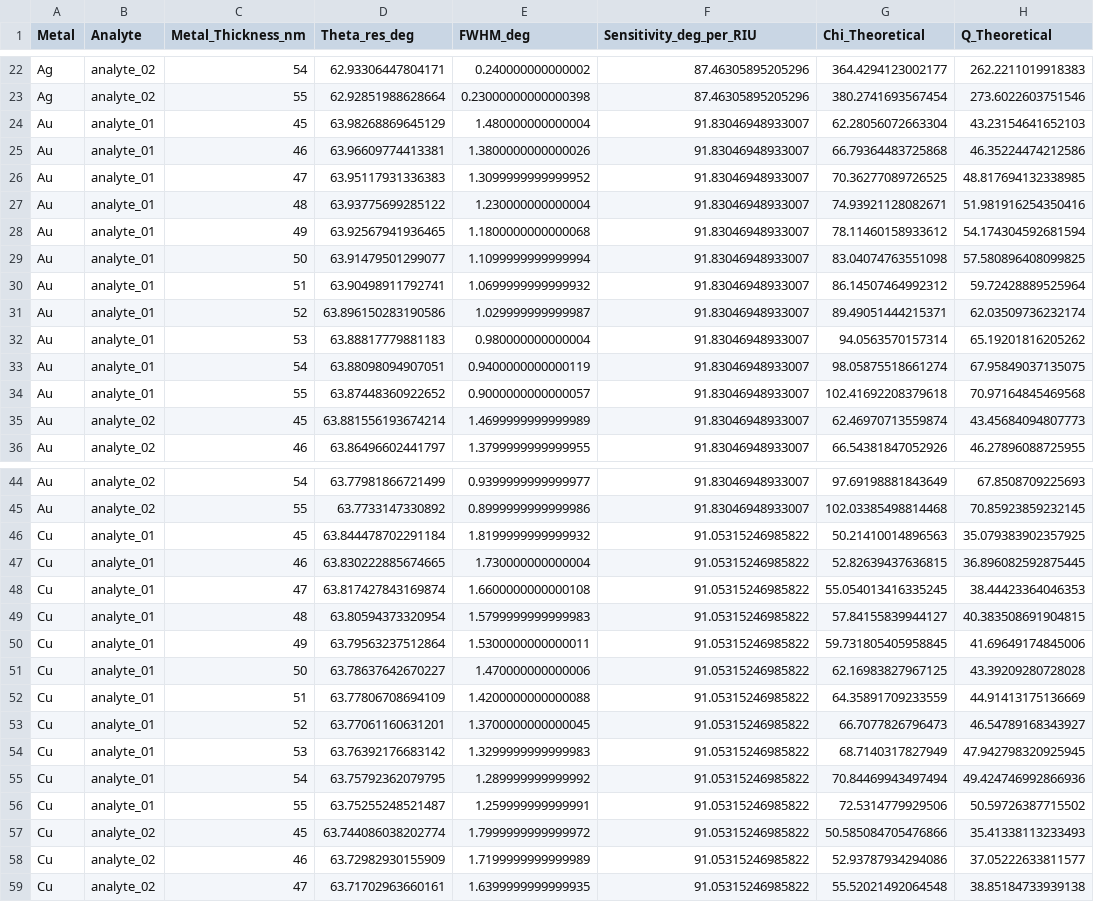
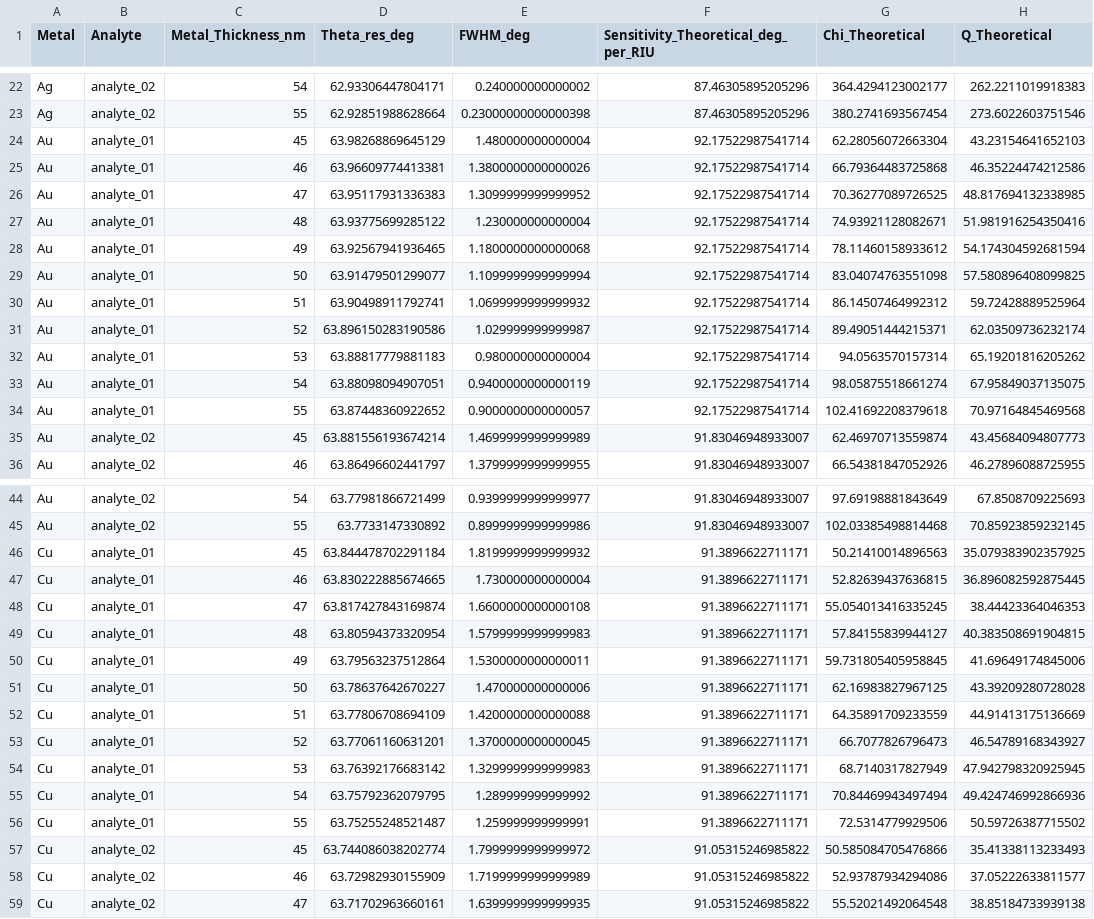
Before and after one commit to lexavi77/Simulator_SPR_AIM_WIM, a CSV file: results_spr.csv, drawn as a sheet; only a part is shown, gaps mark what is left out; the diff covers the shown part only.

Commit message:
Update results_spr.csv

```diff
--- a/results_spr.csv
+++ b/results_spr.csv
@@ -1 +1 @@
-Metal,Analyte,Metal_Thickness_nm,Theta_res_deg,FWHM_deg,Sensitivity_deg_per_RIU,Chi_Theoretical,Q_Theoretical
+Metal,Analyte,Metal_Thickness_nm,Theta_res_deg,FWHM_deg,Sensitivity_Theoretical_deg_per_RIU,Chi_Theoretical,Q_Theoretical
@@ -23,13 +23,13 @@ Ag,analyte_02,54,62.93306447804171,0.240000000000002,87.46305895205296,364.42941
 Ag,analyte_02,55,62.92851988628664,0.23000000000000398,87.46305895205296,380.2741693567454,273.6022603751546
-Au,analyte_01,45,63.98268869645129,1.480000000000004,91.83046948933007,62.28056072663304,43.23154641652103
-Au,analyte_01,46,63.96609774413381,1.3800000000000026,91.83046948933007,66.79364483725868,46.35224474212586
-Au,analyte_01,47,63.95117931336383,1.3099999999999952,91.83046948933007,70.36277089726525,48.817694132338985
-Au,analyte_01,48,63.93775699285122,1.230000000000004,91.83046948933007,74.93921128082671,51.981916254350416
-Au,analyte_01,49,63.92567941936465,1.1800000000000068,91.83046948933007,78.11460158933612,54.174304592681594
-Au,analyte_01,50,63.91479501299077,1.1099999999999994,91.83046948933007,83.04074763551098,57.580896408099825
-Au,analyte_01,51,63.90498911792741,1.0699999999999932,91.83046948933007,86.14507464992312,59.72428889525964
-Au,analyte_01,52,63.896150283190586,1.029999999999987,91.83046948933007,89.49051444215371,62.03509736232174
-Au,analyte_01,53,63.88817779881183,0.980000000000004,91.83046948933007,94.0563570157314,65.19201816205262
-Au,analyte_01,54,63.88098094907051,0.9400000000000119,91.83046948933007,98.05875518661274,67.95849037135075
-Au,analyte_01,55,63.87448360922652,0.9000000000000057,91.83046948933007,102.41692208379618,70.97164845469568
+Au,analyte_01,45,63.98268869645129,1.480000000000004,92.17522987541714,62.28056072663304,43.23154641652103
+Au,analyte_01,46,63.96609774413381,1.3800000000000026,92.17522987541714,66.79364483725868,46.35224474212586
+Au,analyte_01,47,63.95117931336383,1.3099999999999952,92.17522987541714,70.36277089726525,48.817694132338985
+Au,analyte_01,48,63.93775699285122,1.230000000000004,92.17522987541714,74.93921128082671,51.981916254350416
+Au,analyte_01,49,63.92567941936465,1.1800000000000068,92.17522987541714,78.11460158933612,54.174304592681594
+Au,analyte_01,50,63.91479501299077,1.1099999999999994,92.17522987541714,83.04074763551098,57.580896408099825
+Au,analyte_01,51,63.90498911792741,1.0699999999999932,92.17522987541714,86.14507464992312,59.72428889525964
+Au,analyte_01,52,63.896150283190586,1.029999999999987,92.17522987541714,89.49051444215371,62.03509736232174
+Au,analyte_01,53,63.88817779881183,0.980000000000004,92.17522987541714,94.0563570157314,65.19201816205262
+Au,analyte_01,54,63.88098094907051,0.9400000000000119,92.17522987541714,98.05875518661274,67.95849037135075
+Au,analyte_01,55,63.87448360922652,0.9000000000000057,92.17522987541714,102.41692208379618,70.97164845469568
 Au,analyte_02,45,63.881556193674214,1.4699999999999989,91.83046948933007,62.46970713559874,43.45684094807773
@@ -45,13 +45,13 @@ Au,analyte_02,54,63.77981866721499,0.9399999999999977,91.83046948933007,97.69198
 Au,analyte_02,55,63.7733147330892,0.8999999999999986,91.83046948933007,102.03385498814468,70.85923859232145
-Cu,analyte_01,45,63.844478702291184,1.8199999999999932,91.05315246985822,50.21410014896563,35.079383902357925
-Cu,analyte_01,46,63.830222885674665,1.730000000000004,91.05315246985822,52.82639437636815,36.896082592875445
-Cu,analyte_01,47,63.817427843169874,1.6600000000000108,91.05315246985822,55.054013416335245,38.44423364046353
-Cu,analyte_01,48,63.80594373320954,1.5799999999999983,91.05315246985822,57.84155839944127,40.383508691904815
-Cu,analyte_01,49,63.79563237512864,1.5300000000000011,91.05315246985822,59.731805405958845,41.69649174845006
-Cu,analyte_01,50,63.78637642670227,1.470000000000006,91.05315246985822,62.16983827967125,43.39209280728028
-Cu,analyte_01,51,63.77806708694109,1.4200000000000088,91.05315246985822,64.35891709233559,44.91413175136669
-Cu,analyte_01,52,63.77061160631201,1.3700000000000045,91.05315246985822,66.7077826796473,46.54789168343927
-Cu,analyte_01,53,63.76392176683142,1.3299999999999983,91.05315246985822,68.7140317827949,47.942798320925945
-Cu,analyte_01,54,63.75792362079795,1.289999999999992,91.05315246985822,70.84469943497494,49.424746992866936
-Cu,analyte_01,55,63.75255248521487,1.259999999999991,91.05315246985822,72.5314779929506,50.59726387715502
+Cu,analyte_01,45,63.844478702291184,1.8199999999999932,91.3896622711171,50.21410014896563,35.079383902357925
+Cu,analyte_01,46,63.830222885674665,1.730000000000004,91.3896622711171,52.82639437636815,36.896082592875445
+Cu,analyte_01,47,63.817427843169874,1.6600000000000108,91.3896622711171,55.054013416335245,38.44423364046353
+Cu,analyte_01,48,63.80594373320954,1.5799999999999983,91.3896622711171,57.84155839944127,40.383508691904815
+Cu,analyte_01,49,63.79563237512864,1.5300000000000011,91.3896622711171,59.731805405958845,41.69649174845006
+Cu,analyte_01,50,63.78637642670227,1.470000000000006,91.3896622711171,62.16983827967125,43.39209280728028
+Cu,analyte_01,51,63.77806708694109,1.4200000000000088,91.3896622711171,64.35891709233559,44.91413175136669
+Cu,analyte_01,52,63.77061160631201,1.3700000000000045,91.3896622711171,66.7077826796473,46.54789168343927
+Cu,analyte_01,53,63.76392176683142,1.3299999999999983,91.3896622711171,68.7140317827949,47.942798320925945
+Cu,analyte_01,54,63.75792362079795,1.289999999999992,91.3896622711171,70.84469943497494,49.424746992866936
+Cu,analyte_01,55,63.75255248521487,1.259999999999991,91.3896622711171,72.5314779929506,50.59726387715502
 Cu,analyte_02,45,63.744086038202774,1.7999999999999972,91.05315246985822,50.585084705476866,35.41338113233493
```
Also changed, not shown: 10 edited cells elsewhere in this file.
